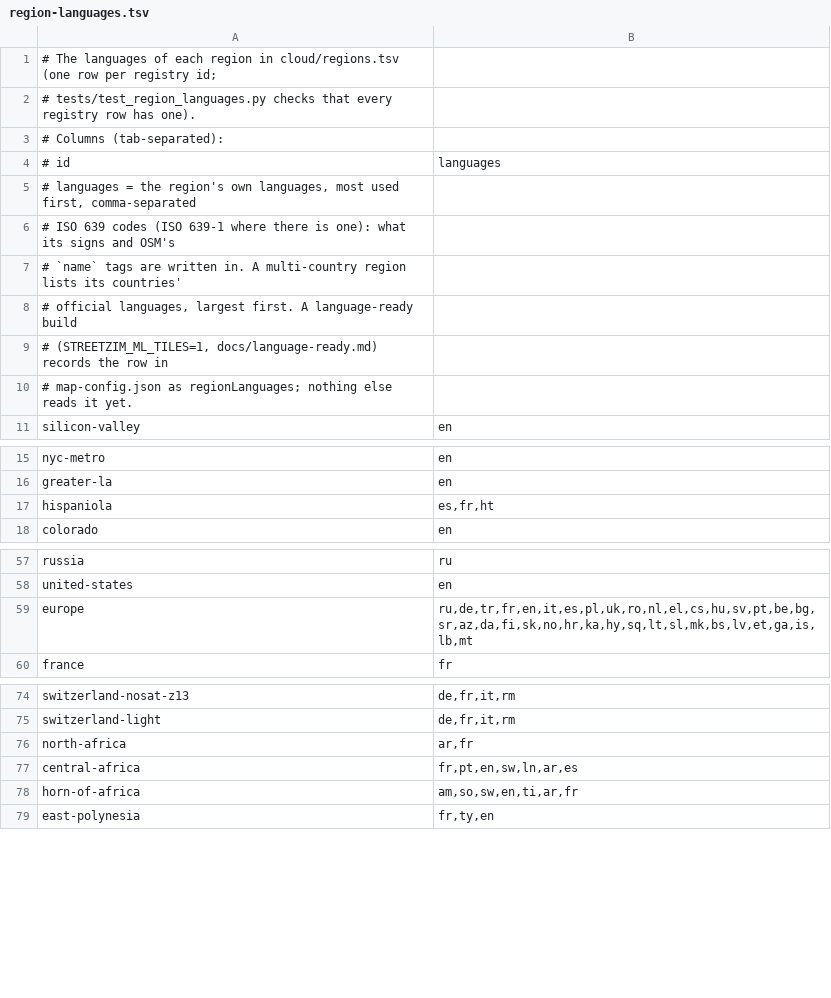
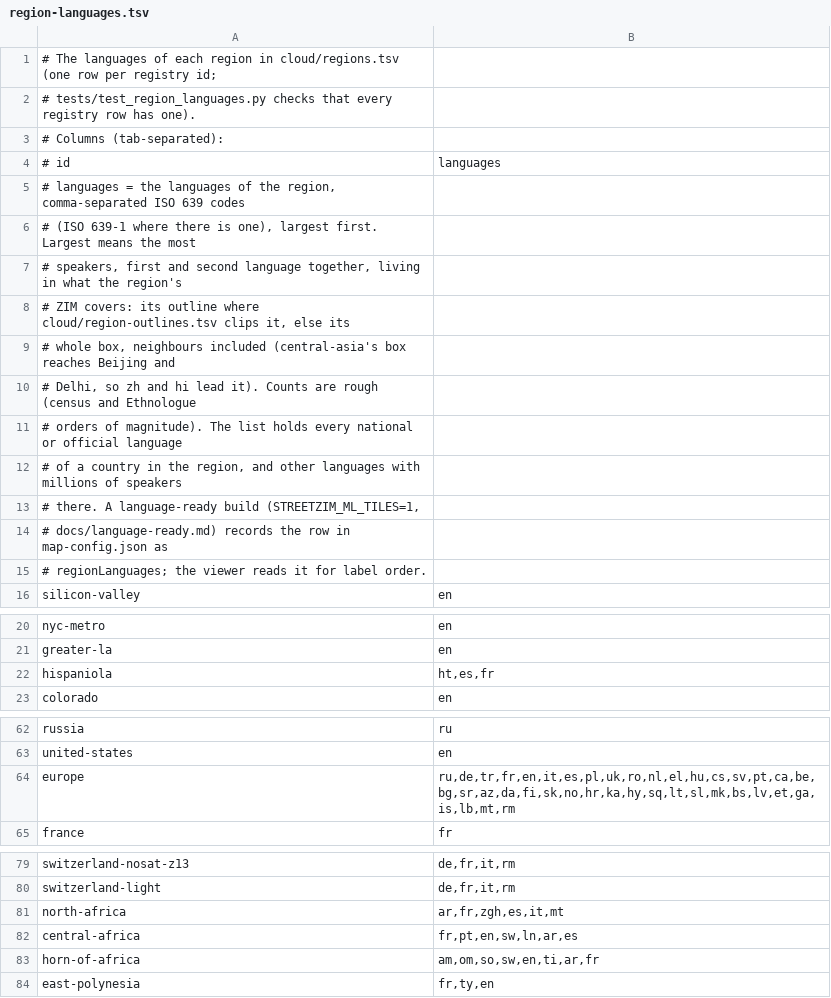
Before and after one commit to jasontitus/streetzim, a TSV file: cloud/region-languages.tsv, drawn as a sheet; only a part is shown, gaps mark what is left out; the diff covers the shown part only.

```diff
--- a/cloud/region-languages.tsv
+++ b/cloud/region-languages.tsv
@@ -4,8 +4,13 @@
 #   id	languages
-# languages = the region's own languages, most used first, comma-separated
-# ISO 639 codes (ISO 639-1 where there is one): what its signs and OSM's
-# `name` tags are written in. A multi-country region lists its countries'
-# official languages, largest first. A language-ready build
-# (STREETZIM_ML_TILES=1, docs/language-ready.md) records the row in
-# map-config.json as regionLanguages; nothing else reads it yet.
+# languages = the languages of the region, comma-separated ISO 639 codes
+# (ISO 639-1 where there is one), largest first. Largest means the most
+# speakers, first and second language together, living in what the region's
+# ZIM covers: its outline where cloud/region-outlines.tsv clips it, else its
+# whole box, neighbours included (central-asia's box reaches Beijing and
+# Delhi, so zh and hi lead it). Counts are rough (census and Ethnologue
+# orders of magnitude). The list holds every national or official language
+# of a country in the region, and other languages with millions of speakers
+# there. A language-ready build (STREETZIM_ML_TILES=1,
+# docs/language-ready.md) records the row in map-config.json as
+# regionLanguages; the viewer reads it for label order.
 silicon-valley	en
@@ -16,3 +21,3 @@ nyc-metro	en
 greater-la	en
-hispaniola	es,fr,ht
+hispaniola	ht,es,fr
 colorado	en
@@ -58,3 +63,3 @@ russia	ru
 united-states	en
-europe	ru,de,tr,fr,en,it,es,pl,uk,ro,nl,el,cs,hu,sv,pt,be,bg,sr,az,da,fi,sk,no,hr,ka,hy,sq,lt,sl,mk,bs,lv,et,ga,is,lb,mt
+europe	ru,de,tr,fr,en,it,es,pl,uk,ro,nl,el,hu,cs,sv,pt,ca,be,bg,sr,az,da,fi,sk,no,hr,ka,hy,sq,lt,sl,mk,bs,lv,et,ga,is,lb,mt,rm
 france	fr
@@ -75,5 +80,5 @@ switzerland-nosat-z13	de,fr,it,rm
 switzerland-light	de,fr,it,rm
-north-africa	ar,fr
+north-africa	ar,fr,zgh,es,it,mt
 central-africa	fr,pt,en,sw,ln,ar,es
-horn-of-africa	am,so,sw,en,ti,ar,fr
+horn-of-africa	am,om,so,sw,en,ti,ar,fr
 east-polynesia	fr,ty,en
```
Also changed, not shown: 7 edited cells elsewhere in this file, 1 other file.
